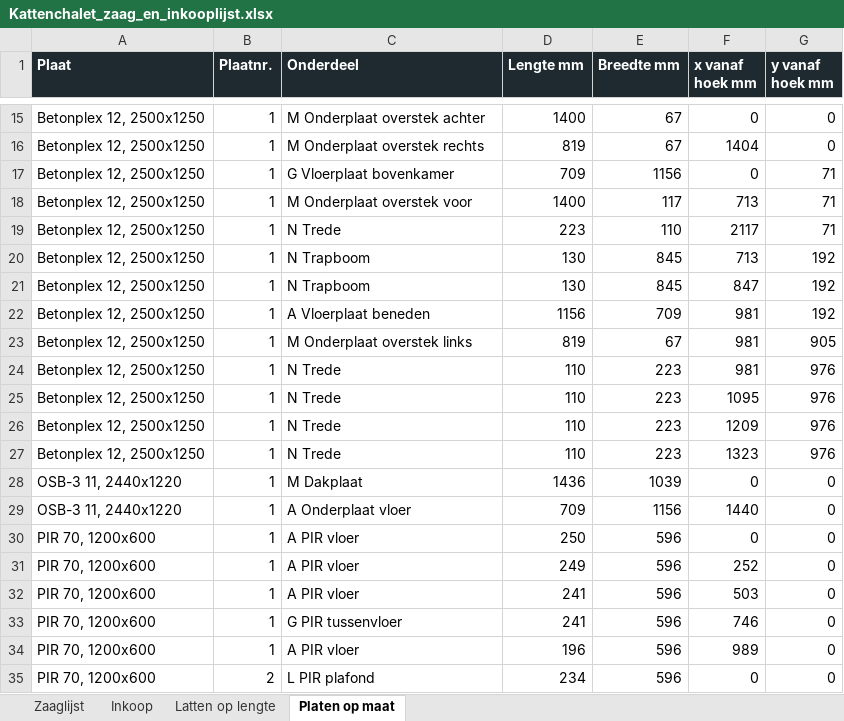
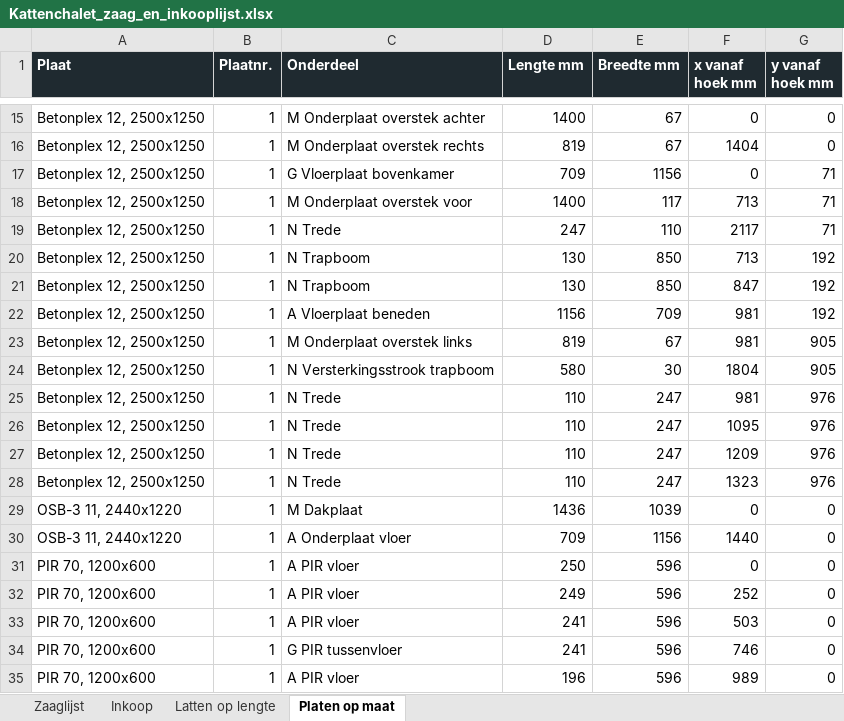
Before and after one commit to jeroenweij/kat, an Excel workbook: bouwplan/Kattenchalet_zaag_en_inkooplijst.xlsx, sheet Platen op maat, drawn as a sheet; only a part is shown, gaps mark what is left out; the shorter side is filled out with more unchanged rows; values as stored, in another font and other column widths than the file's, no borders; addresses are those after the commit; the diff names each change by its address in the sheet, - before the commit and + after, or states it on an @@ line.

```diff
--- a/bouwplan/Kattenchalet_zaag_en_inkooplijst.xlsx (sheet Platen op maat)
+++ b/bouwplan/Kattenchalet_zaag_en_inkooplijst.xlsx (sheet Platen op maat)
-D19 (Lengte mm): 223
+D19 (Lengte mm): 247
-E20:E21 (Breedte mm): 845
+E20:E21 (Breedte mm): 850
+row 24: Betonplex 12, 2500x1250 | 1 | N Versterkingsstrook trapboom | 580 | 30 | 1804 | 905
-E25:E28 (Breedte mm): 223
+E25:E28 (Breedte mm): 247
```
Also changed, not shown: sheet Zaaglijst, sheet Inkoop, 5 other files.
